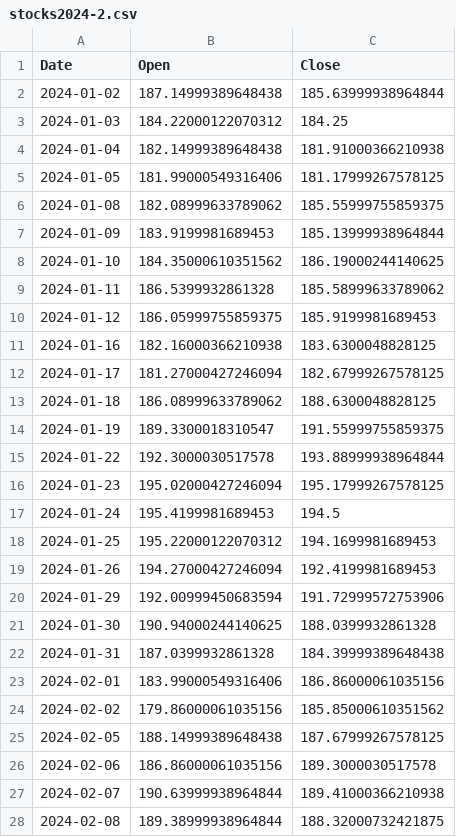
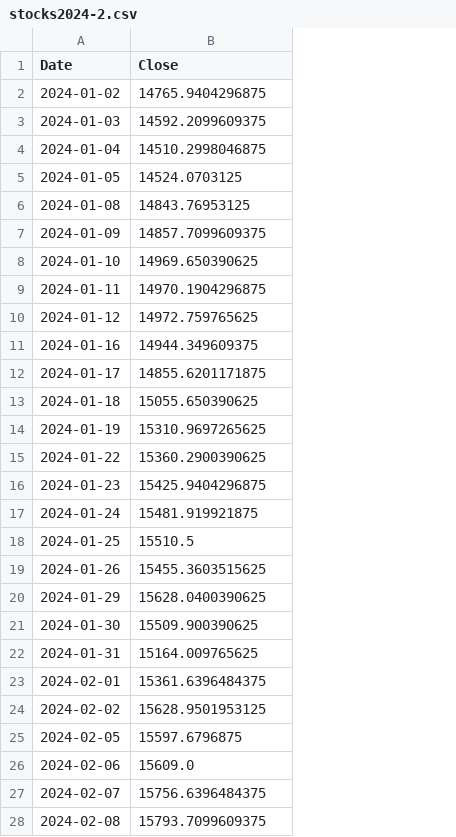
Before and after one commit to davialmeida135/Stocks-Machine-Learning, a CSV file: code/stocks2024-2.csv, drawn as a sheet; only a part is shown; removed rows and columns are numbered as before the commit, all else as after; the diff covers the shown part only; the diff names each change by its address in the sheet, - before the commit and + after, or states it on an @@ line.

```diff
--- a/code/stocks2024-2.csv
+++ b/code/stocks2024-2.csv
-column B (Open), rows 2-28: 187.14999389648438 | 184.22000122070312 | 182.14999389648438 | 181.99000549316406 | 182.08999633789062 | 183.9199981689453 | 184.35000610351562 | 186.5399932861328 | 186.05999755859375 | 182.16000366210938 | 181.27000427246094 | 186.08999633789062 | 189.3300018310547 | 192.3000030517578 | 195.02000427246094 | 195.4199981689453 | 195.22000122070312 | 194.27000427246094 | 192.00999450683594 | 190.94000244140625 | 187.0399932861328 | 183.99000549316406 | 179.86000061035156 | 188.14999389648438 | 186.86000061035156 | 190.63999938964844 | 189.38999938964844
-B2 (Close): 185.63999938964844
+B2 (Close): 14765.9404296875
-B3 (Close): 184.25
+B3 (Close): 14592.2099609375
-B4 (Close): 181.91000366210938
+B4 (Close): 14510.2998046875
-B5 (Close): 181.17999267578125
+B5 (Close): 14524.0703125
-B6 (Close): 185.55999755859375
+B6 (Close): 14843.76953125
-B7 (Close): 185.13999938964844
+B7 (Close): 14857.7099609375
-B8 (Close): 186.19000244140625
+B8 (Close): 14969.650390625
-B9 (Close): 185.58999633789062
+B9 (Close): 14970.1904296875
-B10 (Close): 185.9199981689453
+B10 (Close): 14972.759765625
-B11 (Close): 183.6300048828125
+B11 (Close): 14944.349609375
-B12 (Close): 182.67999267578125
+B12 (Close): 14855.6201171875
-B13 (Close): 188.6300048828125
+B13 (Close): 15055.650390625
-B14 (Close): 191.55999755859375
+B14 (Close): 15310.9697265625
-B15 (Close): 193.88999938964844
+B15 (Close): 15360.2900390625
-B16 (Close): 195.17999267578125
+B16 (Close): 15425.9404296875
-B17 (Close): 194.5
+B17 (Close): 15481.919921875
-B18 (Close): 194.1699981689453
+B18 (Close): 15510.5
-B19 (Close): 192.4199981689453
+B19 (Close): 15455.3603515625
-B20 (Close): 191.72999572753906
+B20 (Close): 15628.0400390625
-B21 (Close): 188.0399932861328
+B21 (Close): 15509.900390625
-B22 (Close): 184.39999389648438
+B22 (Close): 15164.009765625
-B23 (Close): 186.86000061035156
+B23 (Close): 15361.6396484375
-B24 (Close): 185.85000610351562
+B24 (Close): 15628.9501953125
-B25 (Close): 187.67999267578125
+B25 (Close): 15597.6796875
-B26 (Close): 189.3000030517578
+B26 (Close): 15609.0
-B27 (Close): 189.41000366210938
+B27 (Close): 15756.6396484375
-B28 (Close): 188.32000732421875
+B28 (Close): 15793.7099609375
```
Also changed, not shown: 123 edited cells elsewhere in this file, 9 other files.
